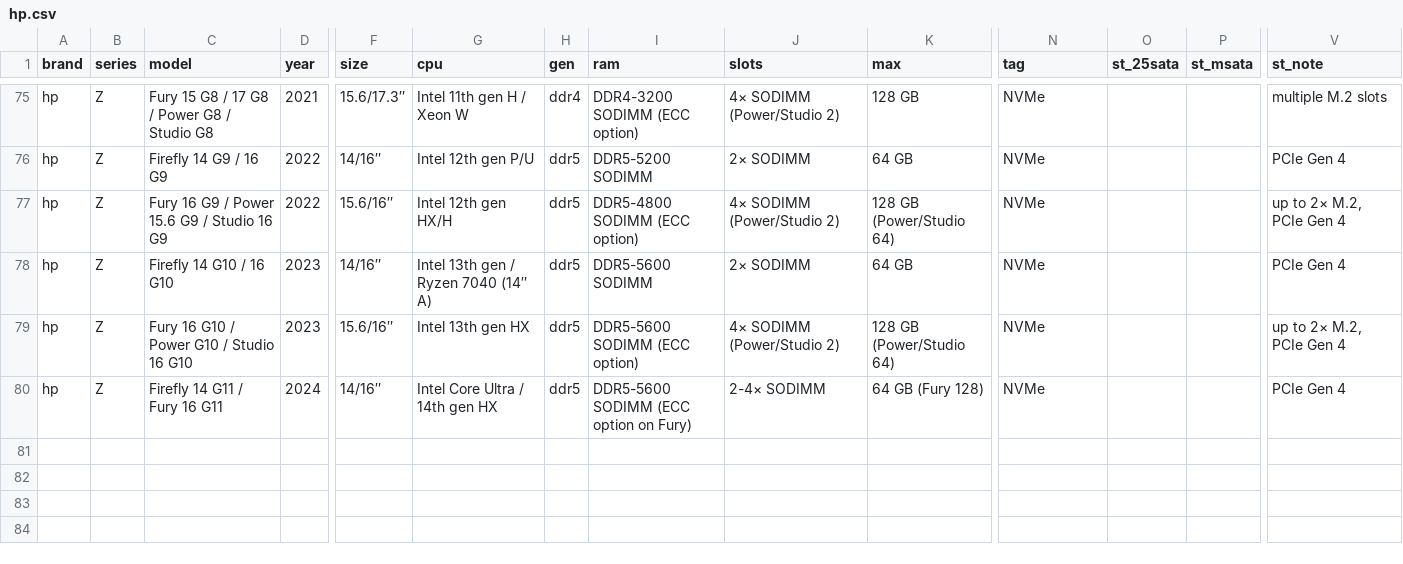
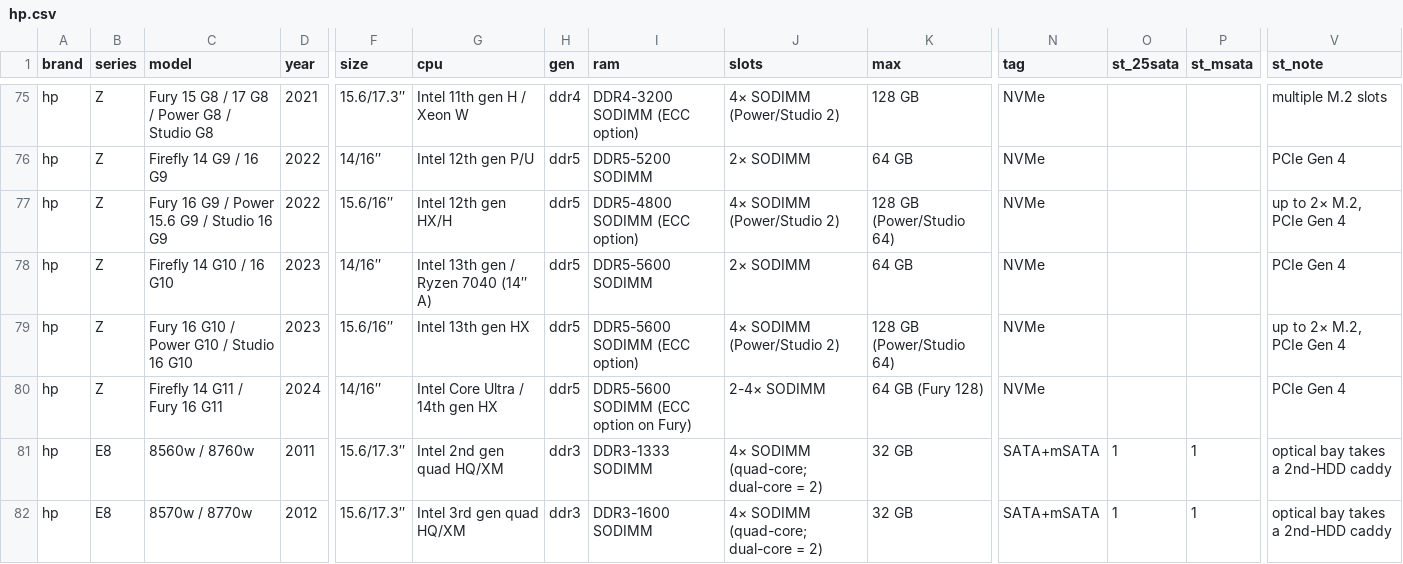
Before and after one commit to Regular-2000/laptop-specs, a CSV file: hp.csv, drawn as a sheet; only a part is shown, gaps mark what is left out; rows hold the shown columns only; the diff names each change by its address in the sheet, - before the commit and + after, or states it on an @@ line.

Commit message:
Add files via upload

```diff
--- a/hp.csv
+++ b/hp.csv
+row 81: hp | E8 | 8560w / 8760w | 2011 | 15.6/17.3″ | Intel 2nd gen quad HQ/XM | ddr3 | DDR3-1333 SODIMM | 4× SODIMM (quad-core; dual-core = 2) | 32 GB | SATA+mSATA | 1 | 1 | optical bay takes a 2nd-HDD caddy
+row 82: hp | E8 | 8570w / 8770w | 2012 | 15.6/17.3″ | Intel 3rd gen quad HQ/XM | ddr3 | DDR3-1600 SODIMM | 4× SODIMM (quad-core; dual-core = 2) | 32 GB | SATA+mSATA | 1 | 1 | optical bay takes a 2nd-HDD caddy
```
